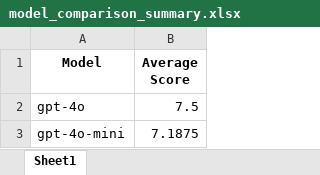
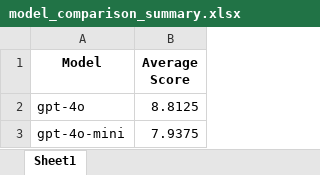
Before and after one commit to huynguyen789/llms-eval, an Excel workbook: output/model_comparison_summary.xlsx, sheet Sheet1, drawn as a sheet; values as stored, in another font and other column widths than the file's, no borders; the diff names each change by its address in the sheet, - before the commit and + after, or states it on an @@ line.

```diff
--- a/output/model_comparison_summary.xlsx (sheet Sheet1)
+++ b/output/model_comparison_summary.xlsx (sheet Sheet1)
-B2 (Average Score): 7.5
+B2 (Average Score): 8.8125
-B3 (Average Score): 7.1875
+B3 (Average Score): 7.9375
```
Also changed, not shown: output/evaluation_results_gpt-4o-mini.xlsx, output/evaluation_results_gpt-4o.xlsx, 4 other files.
